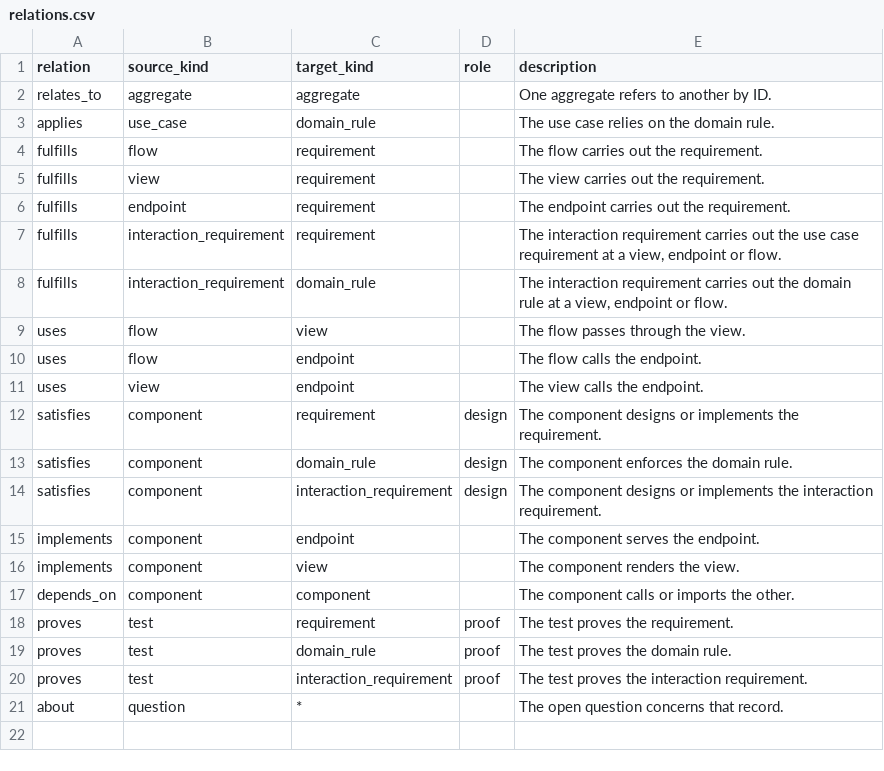
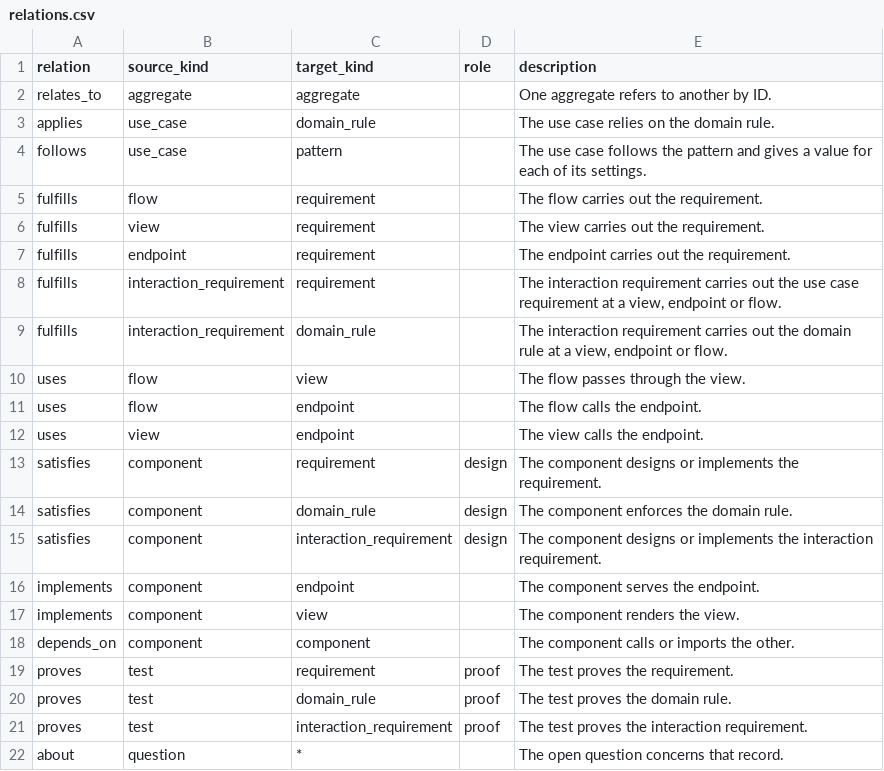
Before and after one commit to Jared4Robertson/lathe, a CSV file: lathe/meta/relations.csv, drawn as a sheet; the diff names each change by its address in the sheet, - before the commit and + after, or states it on an @@ line.

```diff
--- a/lathe/meta/relations.csv
+++ b/lathe/meta/relations.csv
+row 4: follows | use_case | pattern |  | The use case follows the pattern and gives a value for each of its settings.
```
Also changed, not shown: lathe/meta/kinds.csv, 37 other files.
